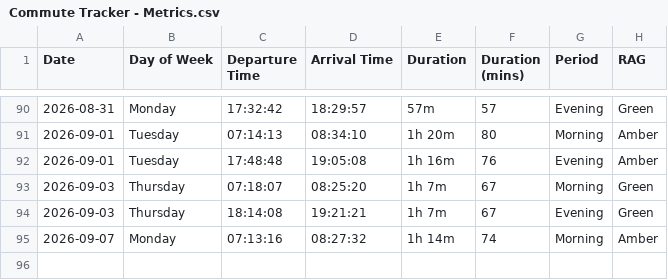
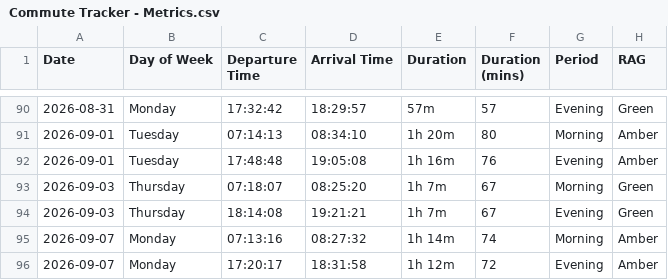
Before and after one commit to clintjb/Commute-Tracking, a CSV file: backup/Commute Tracker - Metrics.csv, drawn as a sheet; only a part is shown, gaps mark what is left out; the diff names each change by its address in the sheet, - before the commit and + after, or states it on an @@ line.

```diff
--- a/backup/Commute Tracker - Metrics.csv
+++ b/backup/Commute Tracker - Metrics.csv
+row 96: 2026-09-07 | Monday | 17:20:17 | 18:31:58 | 1h 12m | 72 | Evening | Amber
```
Also changed, not shown: 2 other files.
